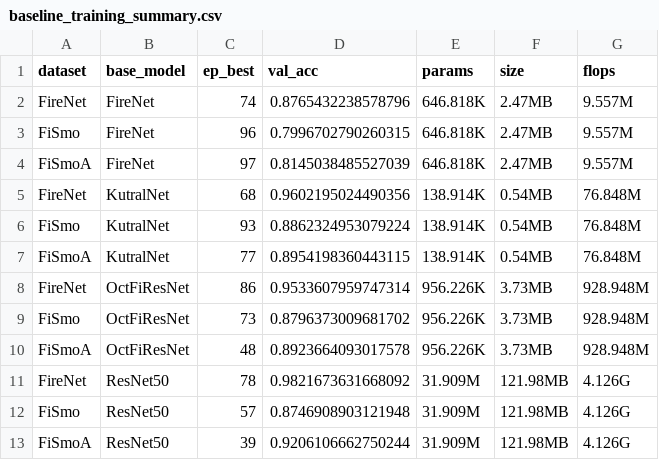
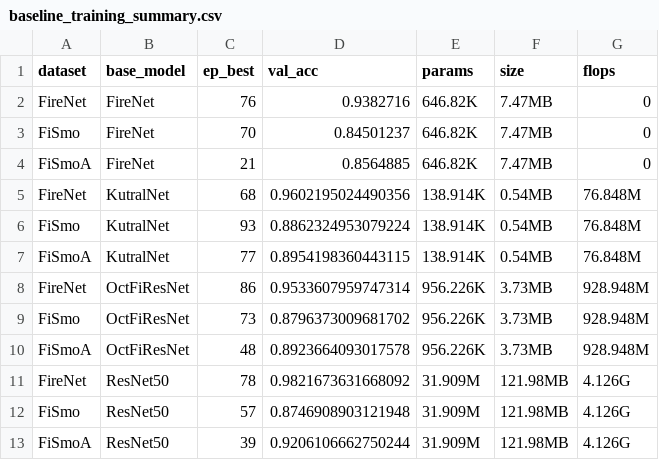
Before and after one commit to angel-ayala/kutralnet, a CSV file: models/saved/baseline_training_summary.csv, drawn as a sheet; removed rows and columns are numbered as before the commit, all else as after; the diff names each change by its address in the sheet, - before the commit and + after, or states it on an @@ line.

```diff
--- a/models/saved/baseline_training_summary.csv
+++ b/models/saved/baseline_training_summary.csv
-row 2: FireNet | FireNet | 74 | 0.8765432238578796 | 646.818K | 2.47MB | 9.557M
-row 3: FiSmo | FireNet | 96 | 0.7996702790260315 | 646.818K | 2.47MB | 9.557M
-row 4: FiSmoA | FireNet | 97 | 0.8145038485527039 | 646.818K | 2.47MB | 9.557M
+row 2: FireNet | FireNet | 76 | 0.9382716 | 646.82K | 7.47MB | 0
+row 3: FiSmo | FireNet | 70 | 0.84501237 | 646.82K | 7.47MB | 0
+row 4: FiSmoA | FireNet | 21 | 0.8564885 | 646.82K | 7.47MB | 0
```
Also changed, not shown: 6 other files.
